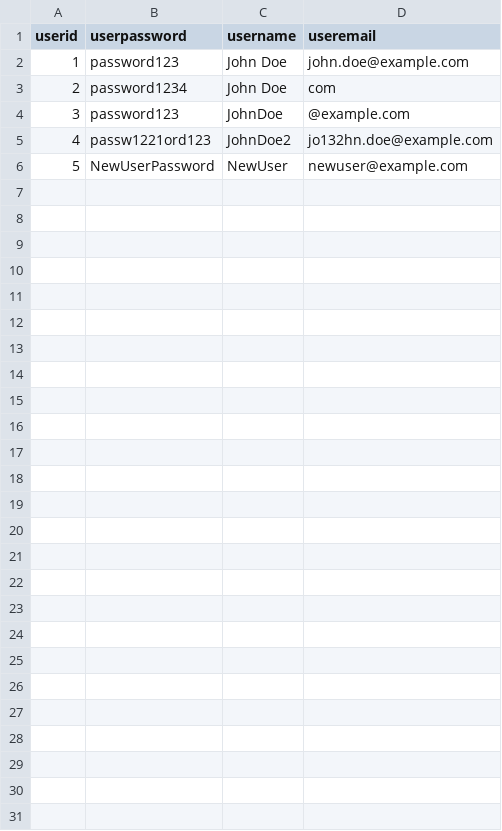
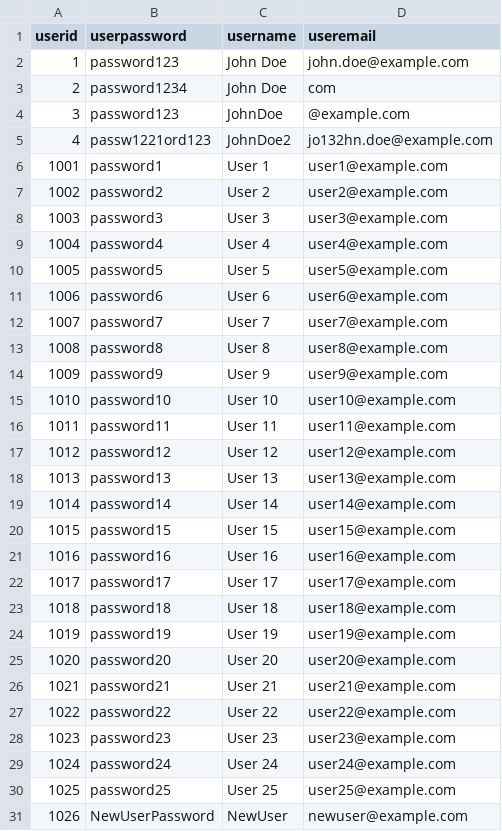
Before and after one commit to yadsun687/DDBProject_SQLcmd, a CSV file: SQL_Outputs/output1.csv, drawn as a sheet; addresses are those after the commit; the diff names each change by its address in the sheet, - before the commit and + after, or states it on an @@ line.

Commit message:
update output

```diff
--- a/SQL_Outputs/output1.csv
+++ b/SQL_Outputs/output1.csv
+row 6: 1001 | password1 | User 1 | user1@example.com
+row 7: 1002 | password2 | User 2 | user2@example.com
+row 8: 1003 | password3 | User 3 | user3@example.com
+row 9: 1004 | password4 | User 4 | user4@example.com
+row 10: 1005 | password5 | User 5 | user5@example.com
+row 11: 1006 | password6 | User 6 | user6@example.com
+row 12: 1007 | password7 | User 7 | user7@example.com
+row 13: 1008 | password8 | User 8 | user8@example.com
+row 14: 1009 | password9 | User 9 | user9@example.com
+row 15: 1010 | password10 | User 10 | user10@example.com
+row 16: 1011 | password11 | User 11 | user11@example.com
+row 17: 1012 | password12 | User 12 | user12@example.com
+row 18: 1013 | password13 | User 13 | user13@example.com
+row 19: 1014 | password14 | User 14 | user14@example.com
+row 20: 1015 | password15 | User 15 | user15@example.com
+row 21: 1016 | password16 | User 16 | user16@example.com
+row 22: 1017 | password17 | User 17 | user17@example.com
+row 23: 1018 | password18 | User 18 | user18@example.com
+row 24: 1019 | password19 | User 19 | user19@example.com
+row 25: 1020 | password20 | User 20 | user20@example.com
+row 26: 1021 | password21 | User 21 | user21@example.com
+row 27: 1022 | password22 | User 22 | user22@example.com
+row 28: 1023 | password23 | User 23 | user23@example.com
+row 29: 1024 | password24 | User 24 | user24@example.com
+row 30: 1025 | password25 | User 25 | user25@example.com
@@ column A (userid) renumbered from row 31 down @@
```
Also changed, not shown: 1 other file.
